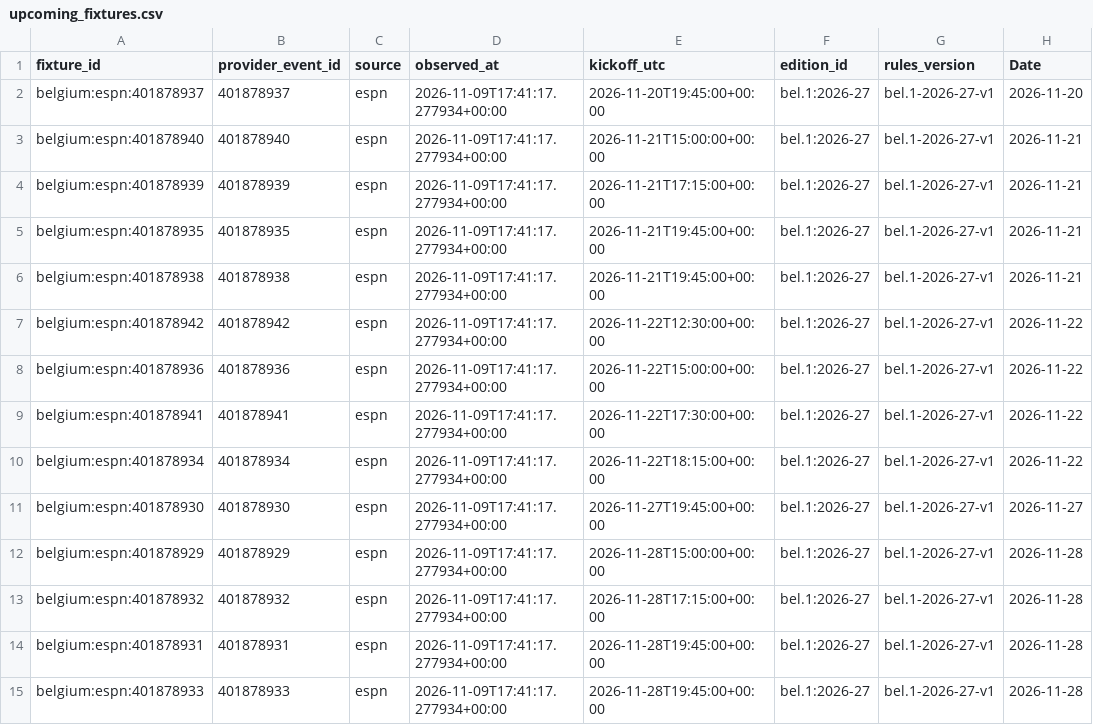
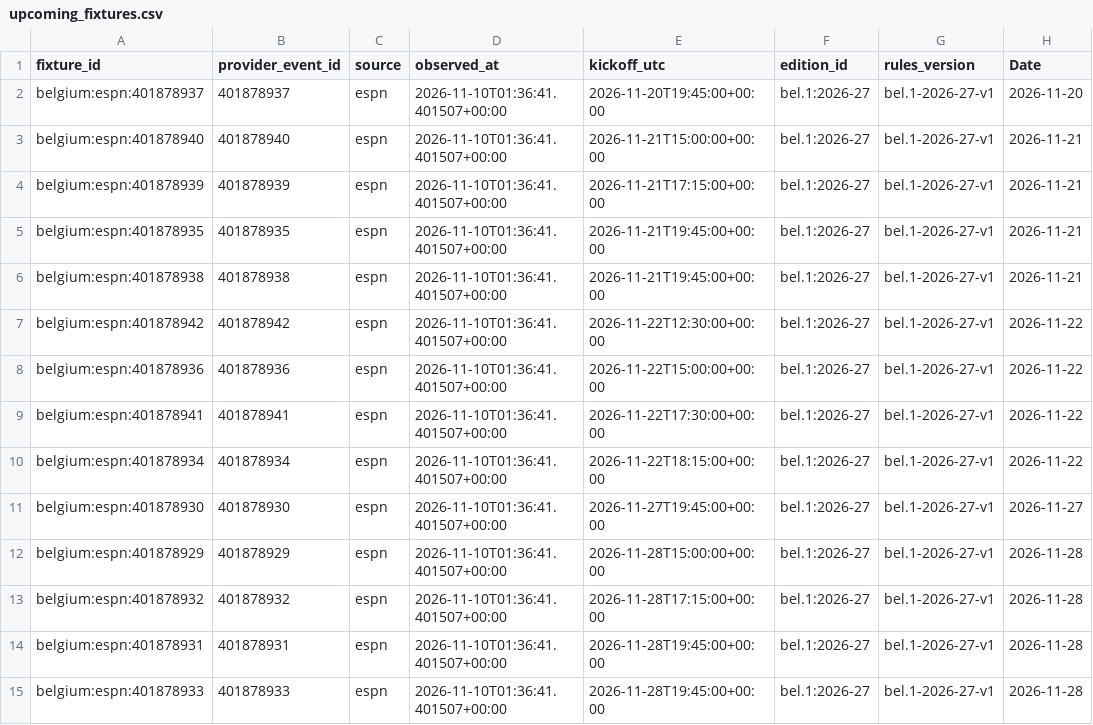
Before and after one commit to gmalbert/belgium-soccer, a CSV file: data_files/upcoming_fixtures.csv, drawn as a sheet; only a part is shown; the diff covers the shown part only; the diff names each change by its address in the sheet, - before the commit and + after, or states it on an @@ line.

```diff
--- a/data_files/upcoming_fixtures.csv
+++ b/data_files/upcoming_fixtures.csv
-D2:D15 (observed_at): 2026-11-09T17:41:17.277934+00:00
+D2:D15 (observed_at): 2026-11-10T01:36:41.401507+00:00
```
Also changed, not shown: 31 edited cells elsewhere in this file, data_files/poisson_metrics_history.csv, data_files/upcoming_predictions.csv, 9 other files.
